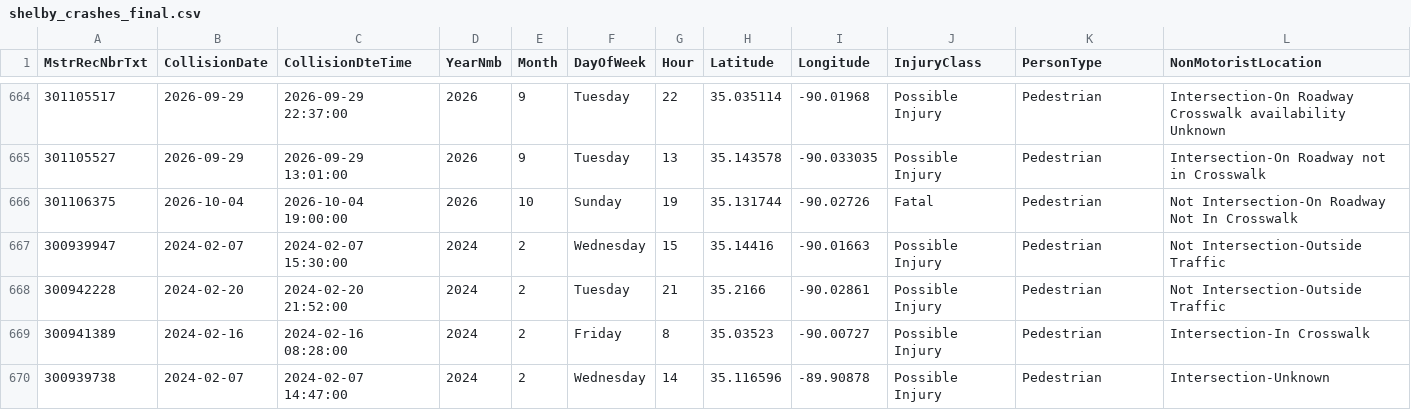
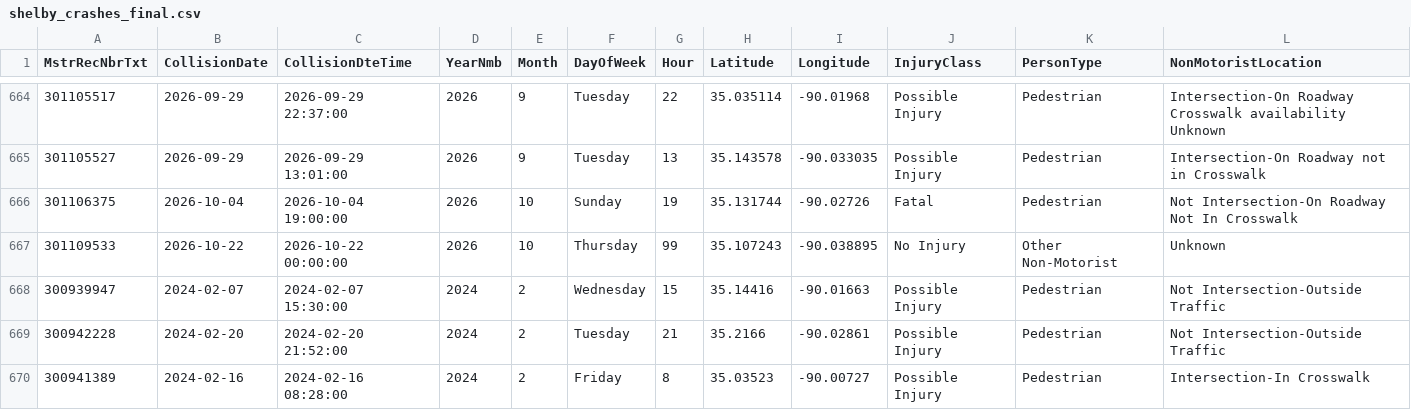
Before and after one commit to sdesai25unc/Memphis-Pedestrian-Incident-Context-Visualizer, a CSV file: data/processed/shelby_crashes_final.csv, drawn as a sheet; only a part is shown, gaps mark what is left out; the shorter side is filled out with more unchanged rows; rows hold the shown columns only; the diff names each change by its address in the sheet, - before the commit and + after, or states it on an @@ line.

```diff
--- a/data/processed/shelby_crashes_final.csv
+++ b/data/processed/shelby_crashes_final.csv
+row 667: 301109533 | 2026-10-22 | 2026-10-22 00:00:00 | 2026 | 10 | Thursday | 99 | 35.107243 | -90.038895 | No Injury | Other Non-Motorist | Unknown
```
Also changed, not shown: data/processed/shelby_crashes_classified.csv, data/processed/shelby_crashes_classified_seg.csv, 16 other files.
